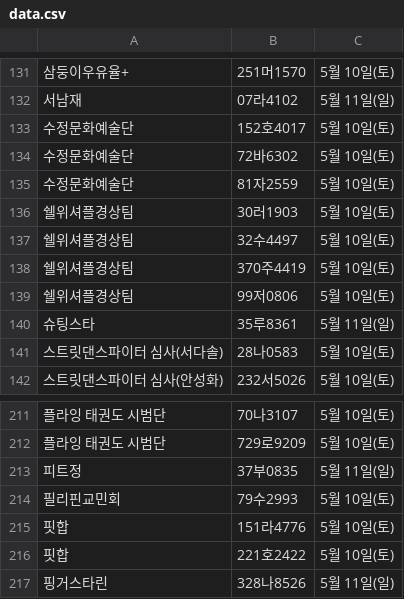
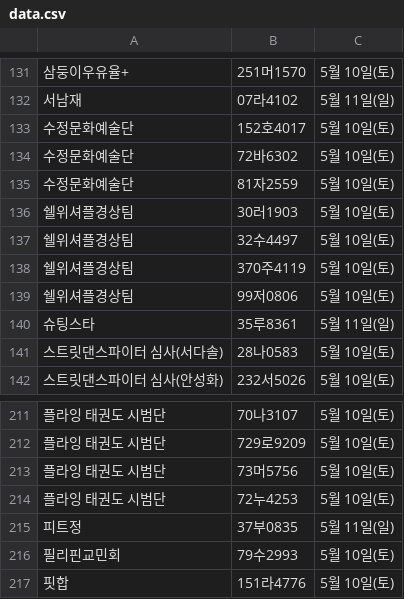
Before and after one commit to ahnonine/pdf_parking, a CSV file: data.csv, drawn as a sheet; only a part is shown, gaps mark what is left out; the shorter side is filled out with more unchanged rows; the diff names each change by its address in the sheet, - before the commit and + after, or states it on an @@ line.

Commit message:
Update data.csv

```diff
--- a/data.csv
+++ b/data.csv
-B138: 370주4419
+B138: 370주4119
+row 213: 플라잉 태권도 시범단 | 73머5756 | 5월 10일(토)
+row 214: 플라잉 태권도 시범단 | 72누4253 | 5월 10일(토)
```
